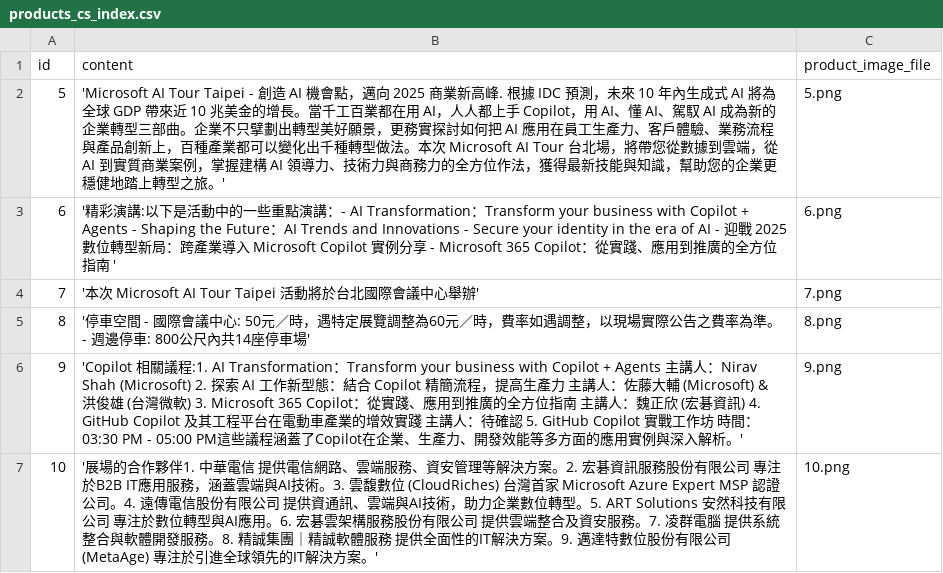
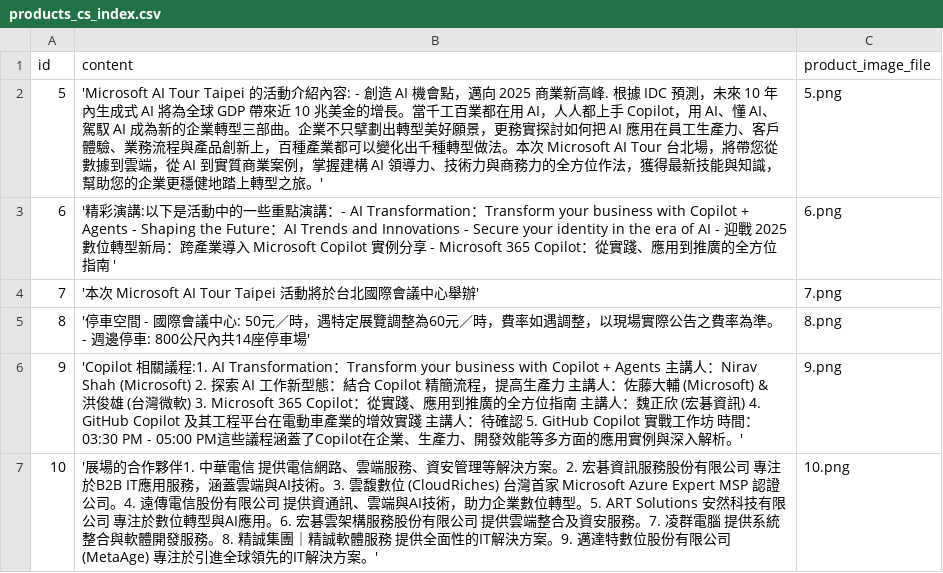
Before and after one commit to payton-chou-ms/gen-cv, a CSV file: avatar/interactive/data/products_cs_index.csv, drawn as a sheet.

Commit message:
更新 Microsoft AI Tour Taipei 活動介紹內容，調整語言偵測設定為繁體中文

```diff
--- a/avatar/interactive/data/products_cs_index.csv
+++ b/avatar/interactive/data/products_cs_index.csv
@@ -1,3 +1,3 @@
 id,content,product_image_file
-5,'Microsoft AI Tour Taipei - 創造 AI 機會點，邁向 2025 商業新高峰. 根據 IDC 預測，未來 10 年內生成式 AI 將為全球 GDP 帶來近 10 兆美金的增長。當千工百業都在用 AI，人人都上手 Copilot，用 AI、懂 AI、駕馭 AI 成為新的企業轉型三部曲。企業不只擘劃出轉型美好願景，更務實探討如何把 AI 應用在員工生產力、客戶體驗、業務流程與產品創新上，百種產業都可以變化出千種轉型做法。本次 Microsoft AI Tour 台北場，將帶您從數據到雲端，從 AI 到實質商業案例，掌握建構 AI 領導力、技術力與商務力的全方位作法，獲得最新技能與知識，幫助您的企業更穩健地踏上轉型之旅。',5.png
+5,'Microsoft AI Tour Taipei 的活動介紹內容: - 創造 AI 機會點，邁向 2025 商業新高峰. 根據 IDC 預測，未來 10 年內生成式 AI 將為全球 GDP 帶來近 10 兆美金的增長。當千工百業都在用 AI，人人都上手 Copilot，用 AI、懂 AI、駕馭 AI 成為新的企業轉型三部曲。企業不只擘劃出轉型美好願景，更務實探討如何把 AI 應用在員工生產力、客戶體驗、業務流程與產品創新上，百種產業都可以變化出千種轉型做法。本次 Microsoft AI Tour 台北場，將帶您從數據到雲端，從 AI 到實質商業案例，掌握建構 AI 領導力、技術力與商務力的全方位作法，獲得最新技能與知識，幫助您的企業更穩健地踏上轉型之旅。',5.png
 6, '精彩演講:以下是活動中的一些重點演講：- AI Transformation：Transform your business with Copilot + Agents  - Shaping the Future：AI Trends and Innovations  - Secure your identity in the era of AI  - 迎戰 2025 數位轉型新局：跨產業導入 Microsoft Copilot 實例分享  - Microsoft 365 Copilot：從實踐、應用到推廣的全方位指南  ',6.png
```
Also changed, not shown: 2 other files.
